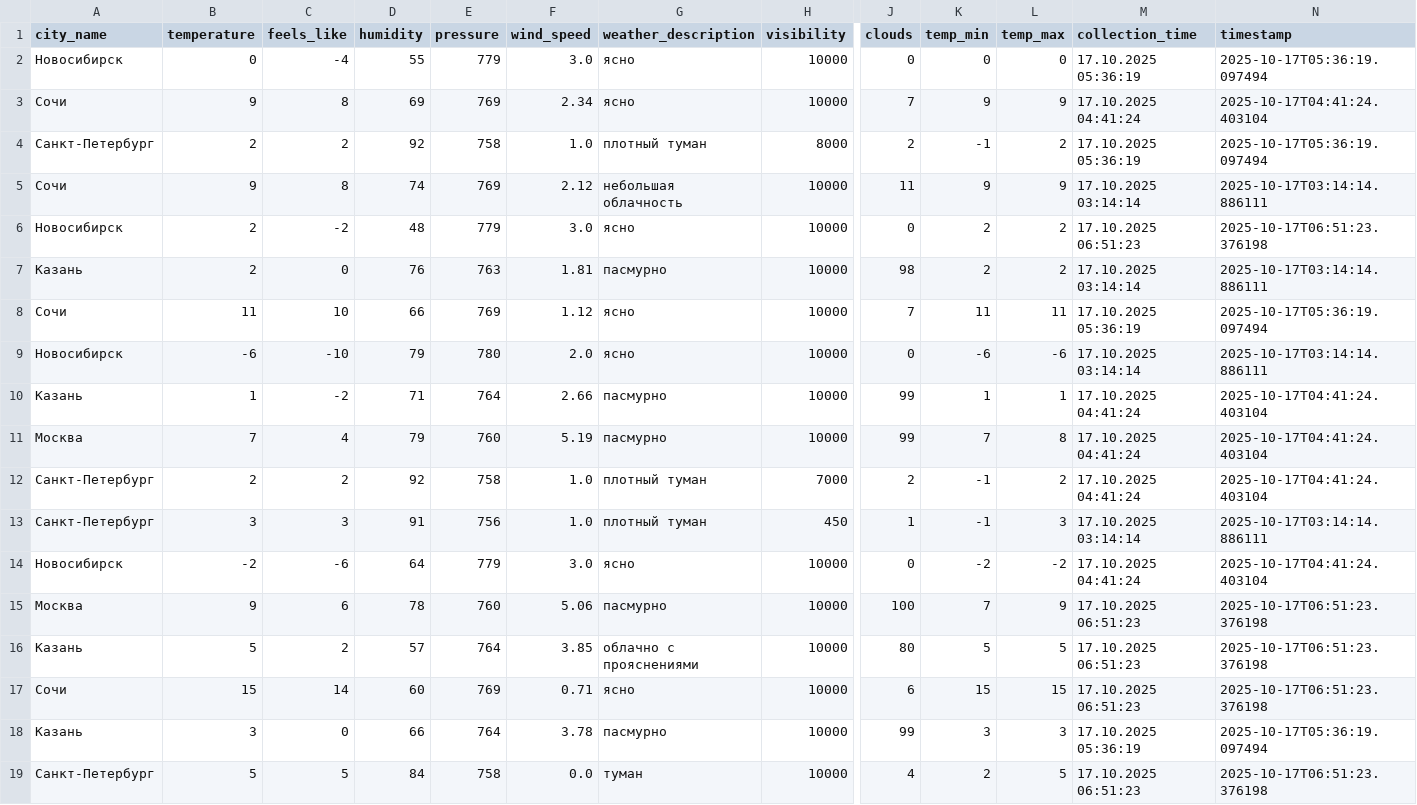
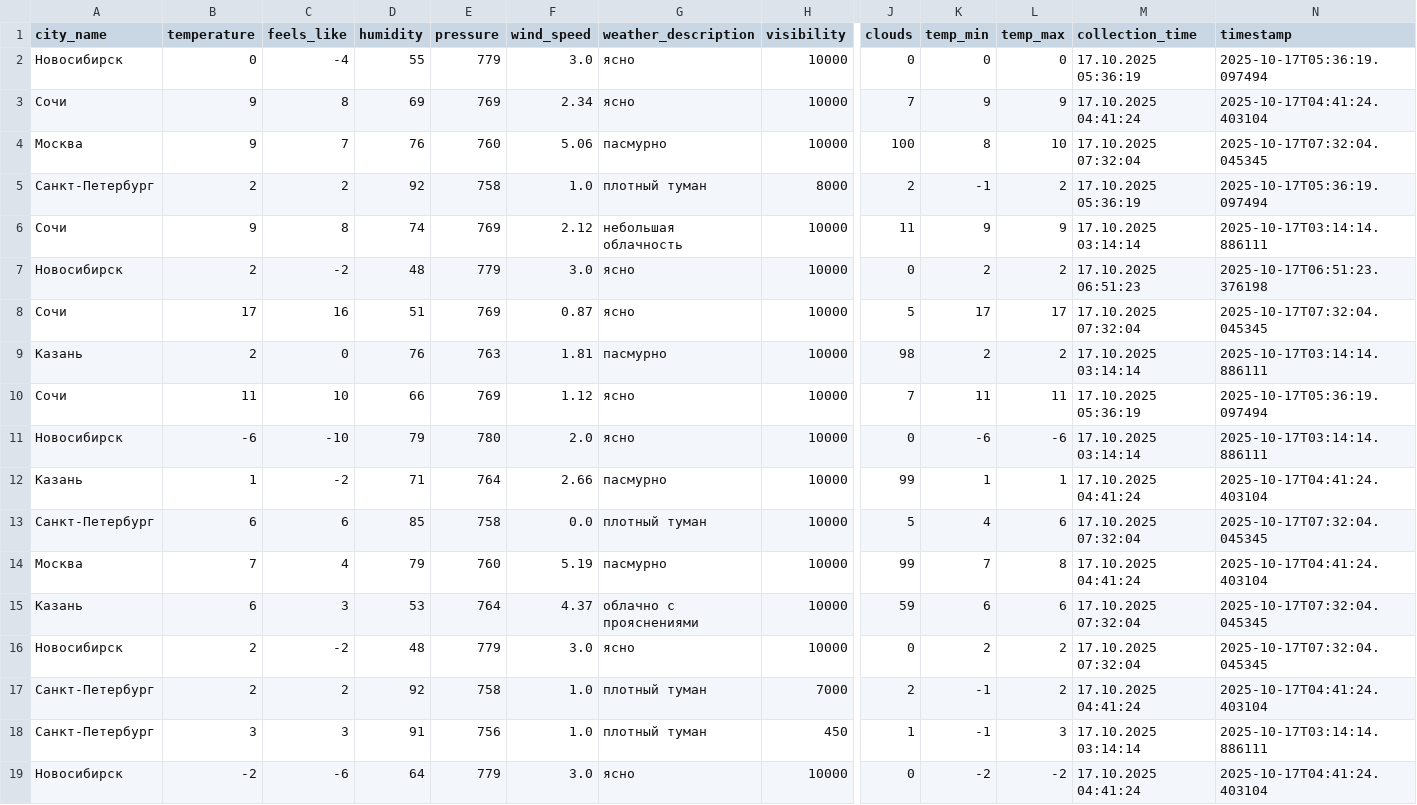
Before and after one commit to julia-JT/Weather_tourism_pipeline, a CSV file: data/enriched/weather_enriched_20251017.csv, drawn as a sheet; only a part is shown, gaps mark what is left out; the shorter side is filled out with more unchanged rows; rows hold the shown columns only; the diff names each change by its address in the sheet, - before the commit and + after, or states it on an @@ line.

```diff
--- a/data/enriched/weather_enriched_20251017.csv
+++ b/data/enriched/weather_enriched_20251017.csv
+row 4: Москва | 9 | 7 | 76 | 760 | 5.06 | пасмурно | 10000 | 100 | 8 | 10 | 17.10.2025 07:32:04 | 2025-10-17T07:32:04.045345
+row 8: Сочи | 17 | 16 | 51 | 769 | 0.87 | ясно | 10000 | 5 | 17 | 17 | 17.10.2025 07:32:04 | 2025-10-17T07:32:04.045345
+row 13: Санкт-Петербург | 6 | 6 | 85 | 758 | 0.0 | плотный туман | 10000 | 5 | 4 | 6 | 17.10.2025 07:32:04 | 2025-10-17T07:32:04.045345
+row 15: Казань | 6 | 3 | 53 | 764 | 4.37 | облачно с прояснениями | 10000 | 59 | 6 | 6 | 17.10.2025 07:32:04 | 2025-10-17T07:32:04.045345
+row 16: Новосибирск | 2 | -2 | 48 | 779 | 3.0 | ясно | 10000 | 0 | 2 | 2 | 17.10.2025 07:32:04 | 2025-10-17T07:32:04.045345
```
Also changed, not shown: data/aggregated/city_tourism_rating.csv, data/aggregated/federal_districts_summary.csv, 19 other files.
